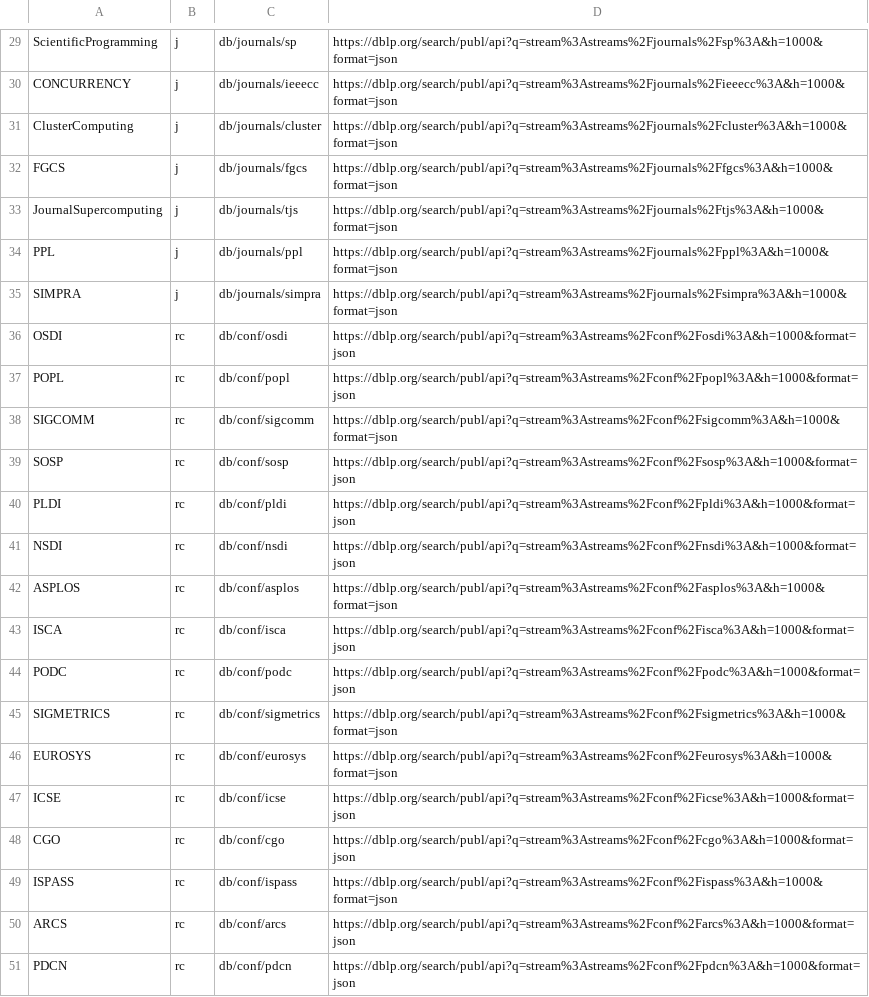
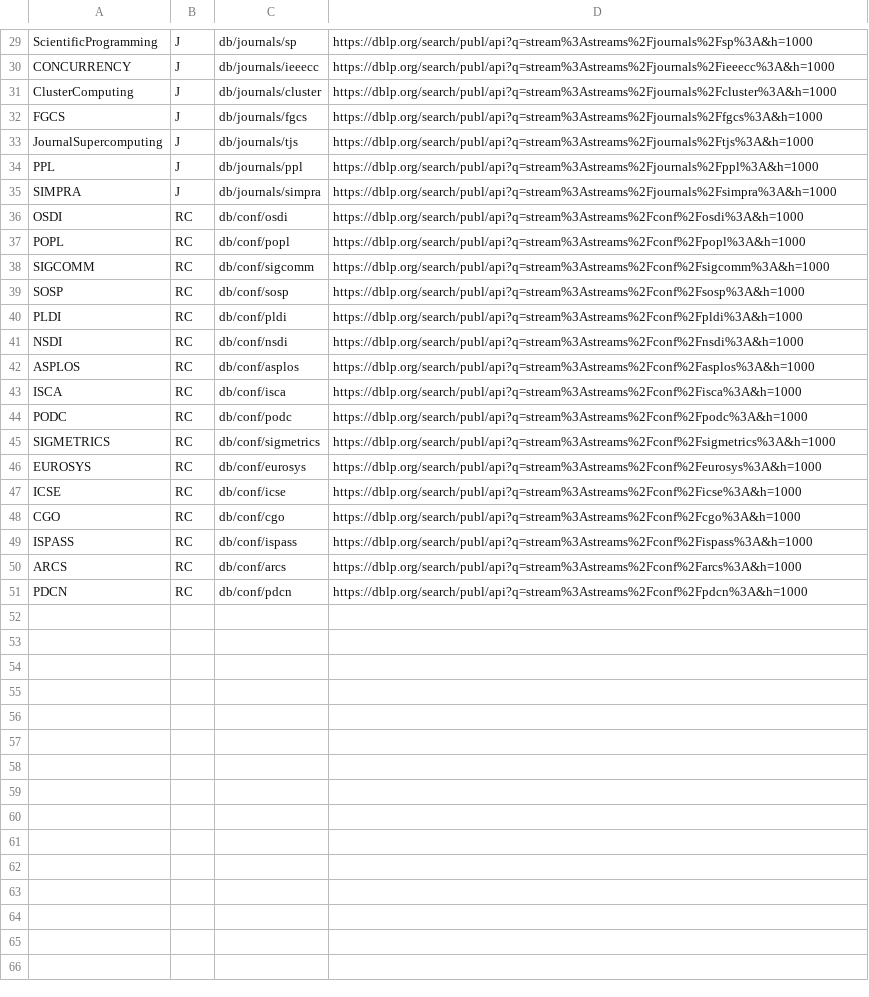
Before and after one commit to ocnkr/hpc-coauthorship, a CSV file: data/conferences.csv, drawn as a sheet; only a part is shown, gaps mark what is left out; the diff covers the shown part only; the diff names each change by its address in the sheet, - before the commit and + after, or states it on an @@ line.

```diff
--- a/data/conferences.csv
+++ b/data/conferences.csv
-B29:B35: j
+B29:B35: J
-D29: https://dblp.org/search/publ/api?q=stream%3Astreams%2Fjournals%2Fsp%3A&h=1000&format=json
+D29: https://dblp.org/search/publ/api?q=stream%3Astreams%2Fjournals%2Fsp%3A&h=1000
-D30: https://dblp.org/search/publ/api?q=stream%3Astreams%2Fjournals%2Fieeecc%3A&h=1000&format=json
+D30: https://dblp.org/search/publ/api?q=stream%3Astreams%2Fjournals%2Fieeecc%3A&h=1000
-D31: https://dblp.org/search/publ/api?q=stream%3Astreams%2Fjournals%2Fcluster%3A&h=1000&format=json
+D31: https://dblp.org/search/publ/api?q=stream%3Astreams%2Fjournals%2Fcluster%3A&h=1000
-D32: https://dblp.org/search/publ/api?q=stream%3Astreams%2Fjournals%2Ffgcs%3A&h=1000&format=json
+D32: https://dblp.org/search/publ/api?q=stream%3Astreams%2Fjournals%2Ffgcs%3A&h=1000
-D33: https://dblp.org/search/publ/api?q=stream%3Astreams%2Fjournals%2Ftjs%3A&h=1000&format=json
+D33: https://dblp.org/search/publ/api?q=stream%3Astreams%2Fjournals%2Ftjs%3A&h=1000
-D34: https://dblp.org/search/publ/api?q=stream%3Astreams%2Fjournals%2Fppl%3A&h=1000&format=json
+D34: https://dblp.org/search/publ/api?q=stream%3Astreams%2Fjournals%2Fppl%3A&h=1000
-D35: https://dblp.org/search/publ/api?q=stream%3Astreams%2Fjournals%2Fsimpra%3A&h=1000&format=json
+D35: https://dblp.org/search/publ/api?q=stream%3Astreams%2Fjournals%2Fsimpra%3A&h=1000
-B36:B51: rc
+B36:B51: RC
-D36: https://dblp.org/search/publ/api?q=stream%3Astreams%2Fconf%2Fosdi%3A&h=1000&format=json
+D36: https://dblp.org/search/publ/api?q=stream%3Astreams%2Fconf%2Fosdi%3A&h=1000
-D37: https://dblp.org/search/publ/api?q=stream%3Astreams%2Fconf%2Fpopl%3A&h=1000&format=json
+D37: https://dblp.org/search/publ/api?q=stream%3Astreams%2Fconf%2Fpopl%3A&h=1000
-D38: https://dblp.org/search/publ/api?q=stream%3Astreams%2Fconf%2Fsigcomm%3A&h=1000&format=json
+D38: https://dblp.org/search/publ/api?q=stream%3Astreams%2Fconf%2Fsigcomm%3A&h=1000
-D39: https://dblp.org/search/publ/api?q=stream%3Astreams%2Fconf%2Fsosp%3A&h=1000&format=json
+D39: https://dblp.org/search/publ/api?q=stream%3Astreams%2Fconf%2Fsosp%3A&h=1000
-D40: https://dblp.org/search/publ/api?q=stream%3Astreams%2Fconf%2Fpldi%3A&h=1000&format=json
+D40: https://dblp.org/search/publ/api?q=stream%3Astreams%2Fconf%2Fpldi%3A&h=1000
-D41: https://dblp.org/search/publ/api?q=stream%3Astreams%2Fconf%2Fnsdi%3A&h=1000&format=json
+D41: https://dblp.org/search/publ/api?q=stream%3Astreams%2Fconf%2Fnsdi%3A&h=1000
-D42: https://dblp.org/search/publ/api?q=stream%3Astreams%2Fconf%2Fasplos%3A&h=1000&format=json
+D42: https://dblp.org/search/publ/api?q=stream%3Astreams%2Fconf%2Fasplos%3A&h=1000
-D43: https://dblp.org/search/publ/api?q=stream%3Astreams%2Fconf%2Fisca%3A&h=1000&format=json
+D43: https://dblp.org/search/publ/api?q=stream%3Astreams%2Fconf%2Fisca%3A&h=1000
-D44: https://dblp.org/search/publ/api?q=stream%3Astreams%2Fconf%2Fpodc%3A&h=1000&format=json
+D44: https://dblp.org/search/publ/api?q=stream%3Astreams%2Fconf%2Fpodc%3A&h=1000
-D45: https://dblp.org/search/publ/api?q=stream%3Astreams%2Fconf%2Fsigmetrics%3A&h=1000&format=json
+D45: https://dblp.org/search/publ/api?q=stream%3Astreams%2Fconf%2Fsigmetrics%3A&h=1000
-D46: https://dblp.org/search/publ/api?q=stream%3Astreams%2Fconf%2Feurosys%3A&h=1000&format=json
+D46: https://dblp.org/search/publ/api?q=stream%3Astreams%2Fconf%2Feurosys%3A&h=1000
-D47: https://dblp.org/search/publ/api?q=stream%3Astreams%2Fconf%2Ficse%3A&h=1000&format=json
+D47: https://dblp.org/search/publ/api?q=stream%3Astreams%2Fconf%2Ficse%3A&h=1000
-D48: https://dblp.org/search/publ/api?q=stream%3Astreams%2Fconf%2Fcgo%3A&h=1000&format=json
+D48: https://dblp.org/search/publ/api?q=stream%3Astreams%2Fconf%2Fcgo%3A&h=1000
-D49: https://dblp.org/search/publ/api?q=stream%3Astreams%2Fconf%2Fispass%3A&h=1000&format=json
+D49: https://dblp.org/search/publ/api?q=stream%3Astreams%2Fconf%2Fispass%3A&h=1000
-D50: https://dblp.org/search/publ/api?q=stream%3Astreams%2Fconf%2Farcs%3A&h=1000&format=json
+D50: https://dblp.org/search/publ/api?q=stream%3Astreams%2Fconf%2Farcs%3A&h=1000
-D51: https://dblp.org/search/publ/api?q=stream%3Astreams%2Fconf%2Fpdcn%3A&h=1000&format=json
+D51: https://dblp.org/search/publ/api?q=stream%3Astreams%2Fconf%2Fpdcn%3A&h=1000
```
Also changed, not shown: 56 edited cells elsewhere in this file, 9 other files.
